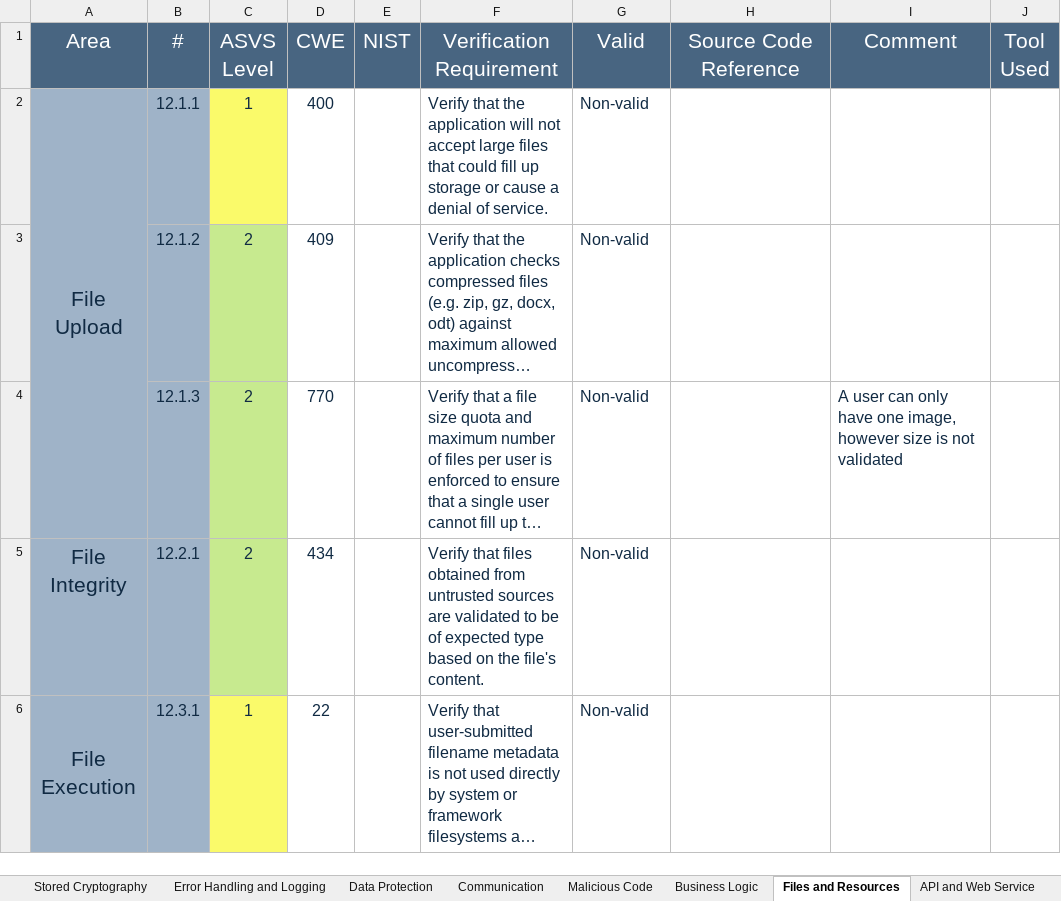
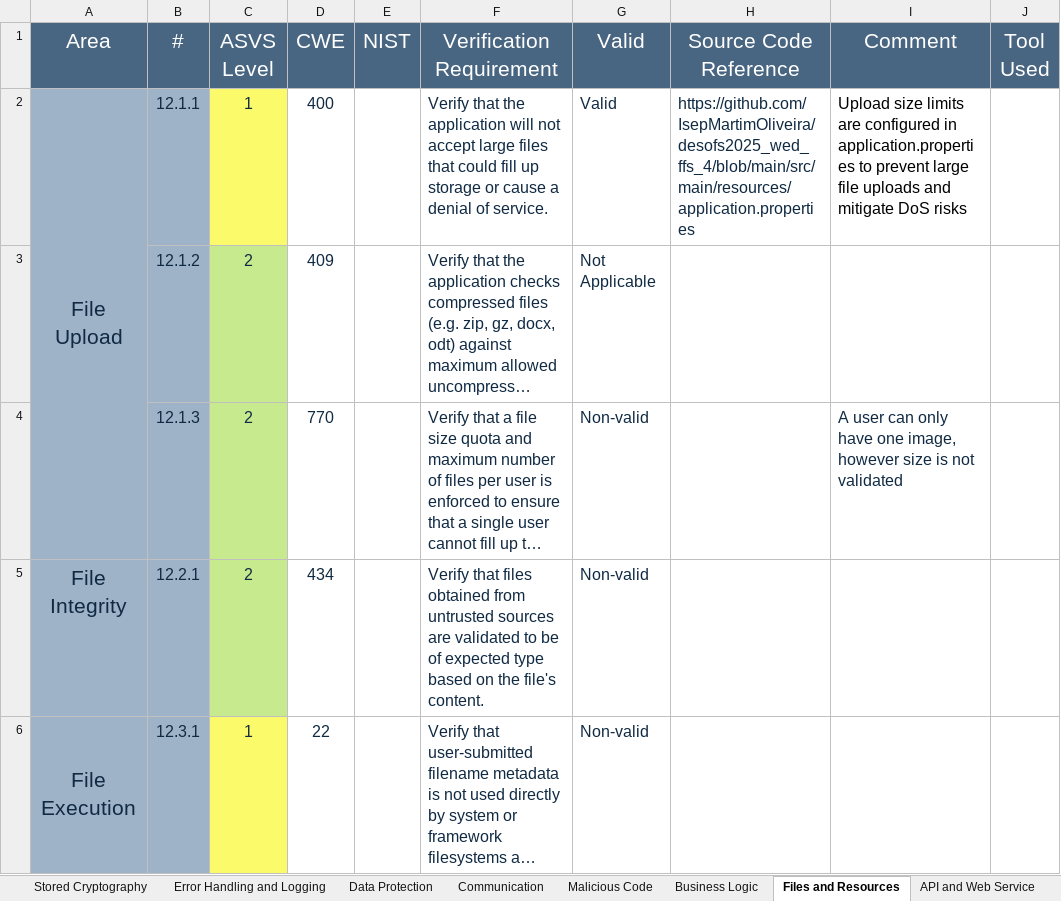
Before and after one commit to IsepMartimOliveira/desofs2025_wed_ffs_4, an Excel workbook: Deliverables/Phase2/Sprint1/asvs/v4-ASVS-checklist-en.xlsx, sheet Files and Resources, drawn as a sheet; only a part is shown; long unchanged cells end in …; values as stored, in another font and other column widths than the file's, no borders; the diff names each change by its address in the sheet, - before the commit and + after, or states it on an @@ line.

```diff
--- a/Deliverables/Phase2/Sprint1/asvs/v4-ASVS-checklist-en.xlsx (sheet Files and Resources)
+++ b/Deliverables/Phase2/Sprint1/asvs/v4-ASVS-checklist-en.xlsx (sheet Files and Resources)
-G2 (Valid): Non-valid
+G2 (Valid): Valid
-H2 (Source Code Reference): (empty)
+H2 (Source Code Reference): https://github.com/IsepMartimOliveira/desofs2025_wed_ffs_4/blob/main/src/main/resources/application.properties
-I2 (Comment): (empty)
+I2 (Comment): Upload size limits are configured in application.properties to prevent large file uploads and mitigate DoS risks
-G3 (Valid): Non-valid
+G3 (Valid): Not Applicable
```
Also changed, not shown: sheet Data Protection, sheet ASVS Results, sheet Business Logic, charts or pictures.
